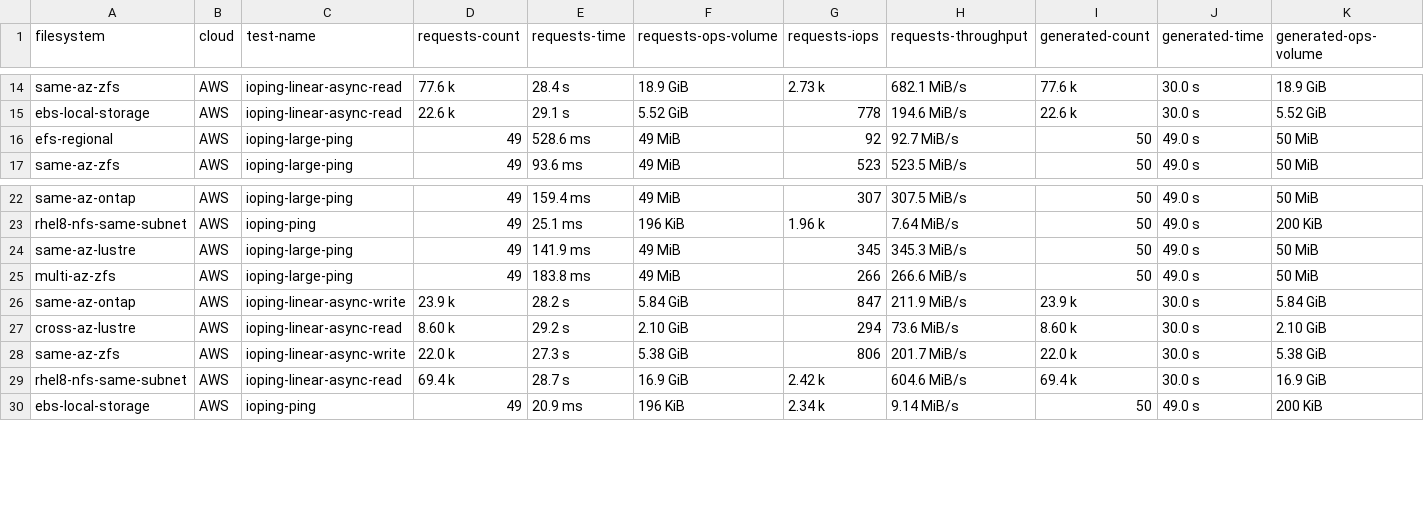
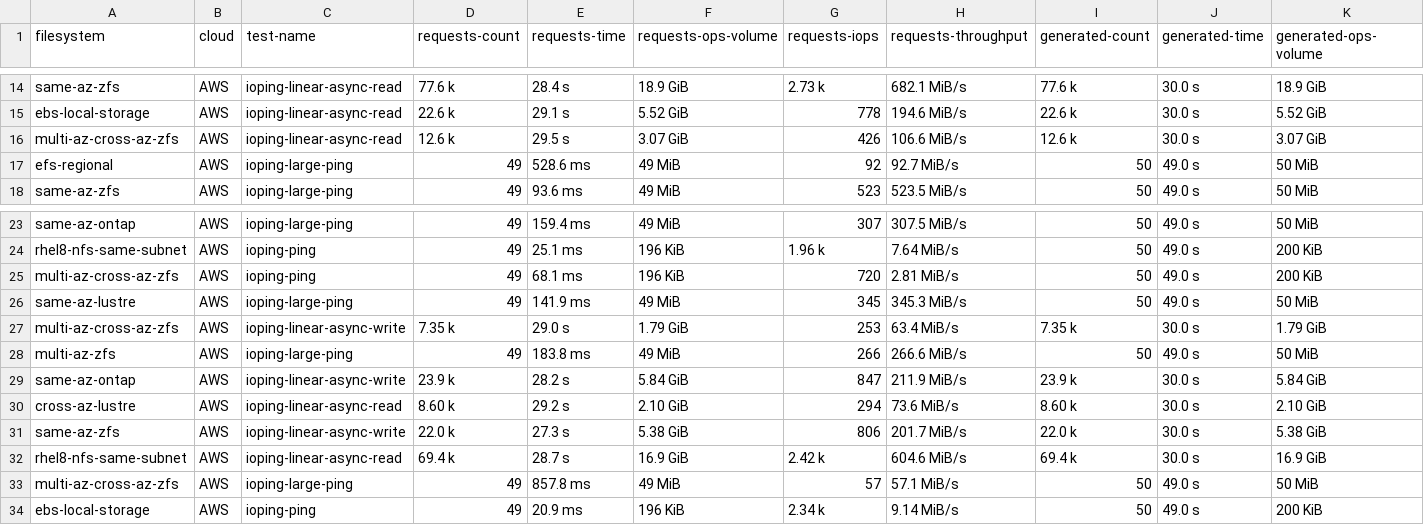
Before and after one commit to samcofer/cloud-storage-testing, a CSV file: results/processed/aws-io-result.csv, drawn as a sheet; only a part is shown, gaps mark what is left out; rows hold the shown columns only; the diff names each change by its address in the sheet, - before the commit and + after, or states it on an @@ line.

```diff
--- a/results/processed/aws-io-result.csv
+++ b/results/processed/aws-io-result.csv
+row 16: multi-az-cross-az-zfs | AWS | ioping-linear-async-read | 12.6 k | 29.5 s | 3.07 GiB | 426 | 106.6 MiB/s | 12.6 k | 30.0 s | 3.07 GiB
+row 25: multi-az-cross-az-zfs | AWS | ioping-ping | 49 | 68.1 ms | 196 KiB | 720 | 2.81 MiB/s | 50 | 49.0 s | 200 KiB
+row 27: multi-az-cross-az-zfs | AWS | ioping-linear-async-write | 7.35 k | 29.0 s | 1.79 GiB | 253 | 63.4 MiB/s | 7.35 k | 30.0 s | 1.79 GiB
+row 33: multi-az-cross-az-zfs | AWS | ioping-large-ping | 49 | 857.8 ms | 49 MiB | 57 | 57.1 MiB/s | 50 | 49.0 s | 50 MiB
```
Also changed, not shown: results/processed/aws-app-result.csv, results/processed/aws-python-result.csv, 2 other files.
